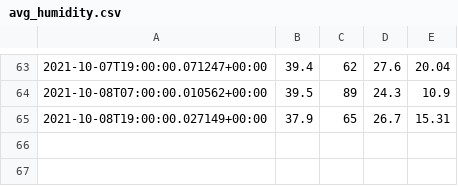
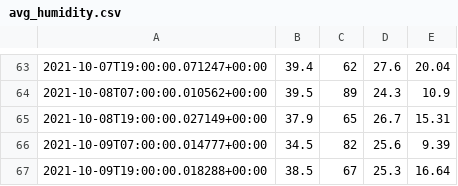
Before and after one commit to petebdeblois/Home-AssistantConfig, a CSV file: data/avg_humidity.csv, drawn as a sheet; only a part is shown, gaps mark what is left out; the diff names each change by its address in the sheet, - before the commit and + after, or states it on an @@ line.

Commit message:
config files on 10-10-2021 02:51:38

```diff
--- a/data/avg_humidity.csv
+++ b/data/avg_humidity.csv
+row 66: 2021-10-09T07:00:00.014777+00:00 | 34.5 | 82 | 25.6 | 9.39
+row 67: 2021-10-09T19:00:00.018288+00:00 | 38.5 | 67 | 25.3 | 16.64
```
